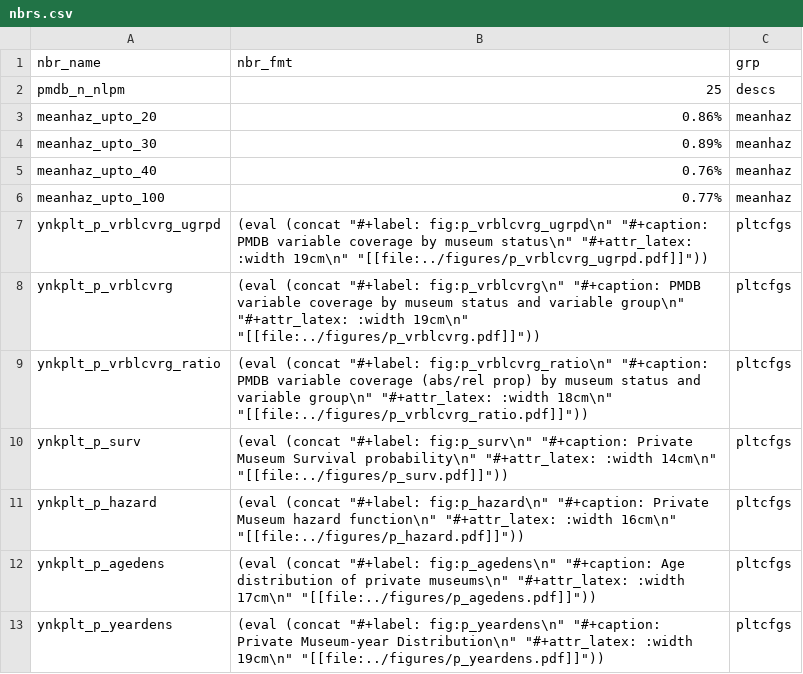
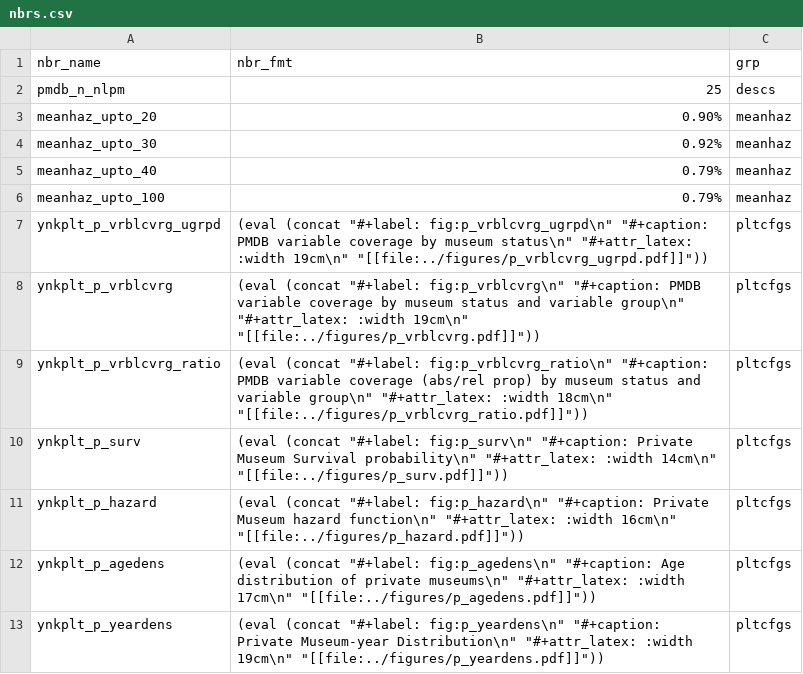
Before and after one commit to swhalemwo/pm_closing, a CSV file: misc/nbrs.csv, drawn as a sheet; only a part is shown.

Commit message:
fix typos, update nbrs with some closing years added

```diff
--- a/misc/nbrs.csv
+++ b/misc/nbrs.csv
@@ -2,6 +2,6 @@ nbr_name,nbr_fmt,grp
 pmdb_n_nlpm,25,descs
-meanhaz_upto_20,0.86%,meanhaz
-meanhaz_upto_30,0.89%,meanhaz
-meanhaz_upto_40,0.76%,meanhaz
-meanhaz_upto_100,0.77%,meanhaz
+meanhaz_upto_20,0.90%,meanhaz
+meanhaz_upto_30,0.92%,meanhaz
+meanhaz_upto_40,0.79%,meanhaz
+meanhaz_upto_100,0.79%,meanhaz
 ynkplt_p_vrblcvrg_ugrpd,(eval (concat "#+label: fig:p_vrblcvrg_ugrpd\n" "#+caption: PMDB variable coverage by museum status\n" "#+attr_latex: :width 19cm\n" "[[file:../figures/p_vrblcvrg_ugrpd.pdf]]")),pltcfgs
```
Also changed, not shown: 2 other files.
